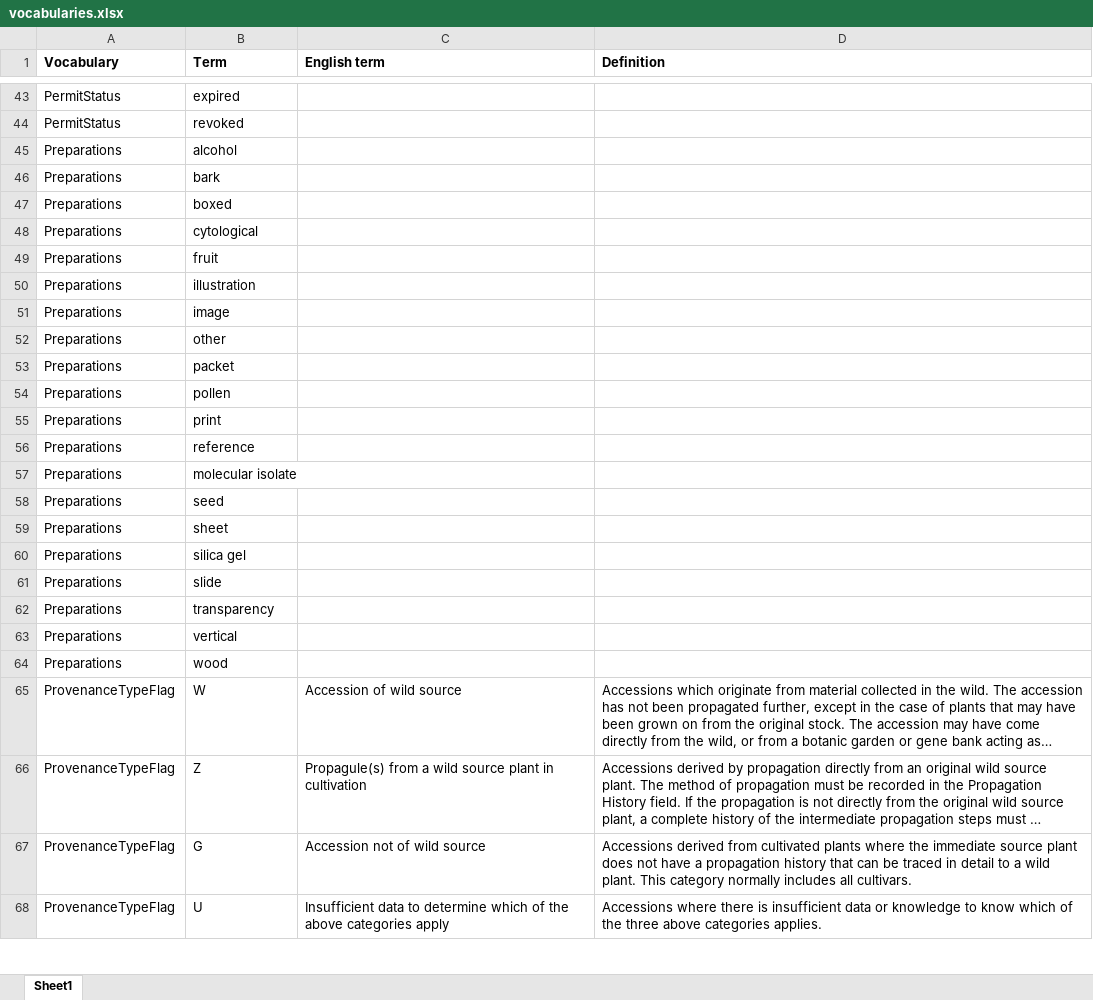
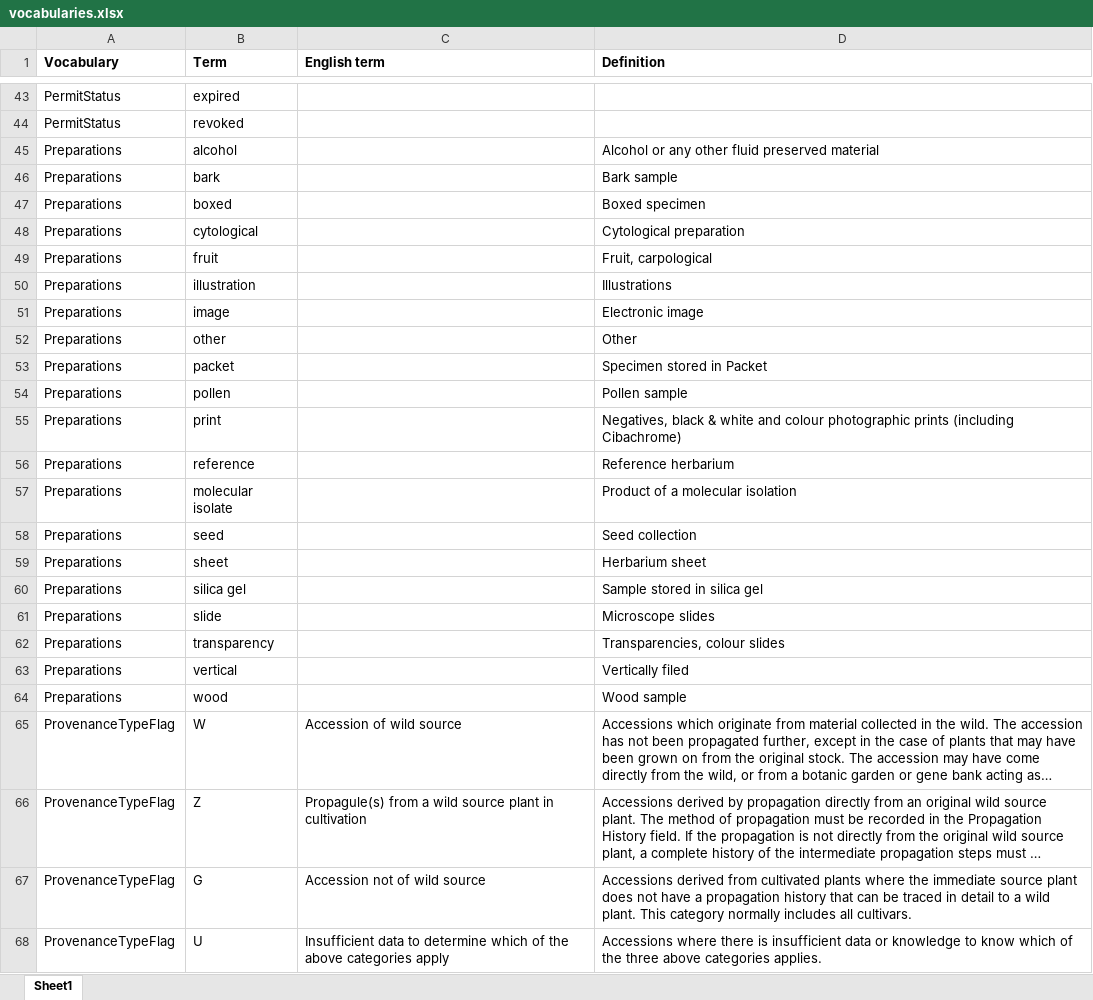
Before and after one commit to hiscom/hispid, an Excel workbook: vocabulary/vocabularies.xlsx, sheet Sheet1, drawn as a sheet; only a part is shown, gaps mark what is left out; long unchanged cells end in …; values as stored, in another font and other column widths than the file's, no borders; charts and pictures not drawn; the diff covers the shown part only; the diff names each change by its address in the sheet, - before the commit and + after, or states it on an @@ line.

Commit message:
Updated vocabularies
Added Hybrid flag vocabulary and added HISPID 3 definitions to
Preparations vocabulary.

```diff
--- a/vocabulary/vocabularies.xlsx (sheet Sheet1)
+++ b/vocabulary/vocabularies.xlsx (sheet Sheet1)
-D45 (Definition): (empty)
+D45 (Definition): Alcohol or any other fluid preserved material
-D46 (Definition): (empty)
+D46 (Definition): Bark sample
-D47 (Definition): (empty)
+D47 (Definition): Boxed specimen
-D48 (Definition): (empty)
+D48 (Definition): Cytological preparation
-D49 (Definition): (empty)
+D49 (Definition): Fruit, carpological
-D50 (Definition): (empty)
+D50 (Definition): Illustrations
-D51 (Definition): (empty)
+D51 (Definition): Electronic image
-D52 (Definition): (empty)
+D52 (Definition): Other
-D53 (Definition): (empty)
+D53 (Definition): Specimen stored in Packet
-D54 (Definition): (empty)
+D54 (Definition): Pollen sample
-D55 (Definition): (empty)
+D55 (Definition): Negatives, black & white and colour photographic prints (including Cibachrome)
-D56 (Definition): (empty)
+D56 (Definition): Reference herbarium
-D57 (Definition): (empty)
+D57 (Definition): Product of a molecular isolation
-D58 (Definition): (empty)
+D58 (Definition): Seed collection
-D59 (Definition): (empty)
+D59 (Definition): Herbarium sheet
-D60 (Definition): (empty)
+D60 (Definition): Sample stored in silica gel
-D61 (Definition): (empty)
+D61 (Definition): Microscope slides
-D62 (Definition): (empty)
+D62 (Definition): Transparencies, colour slides
-D63 (Definition): (empty)
+D63 (Definition): Vertically filed
-D64 (Definition): (empty)
+D64 (Definition): Wood sample
```
Also changed, not shown: 5 added rows elsewhere in this sheet, charts or pictures, 2 other files.
